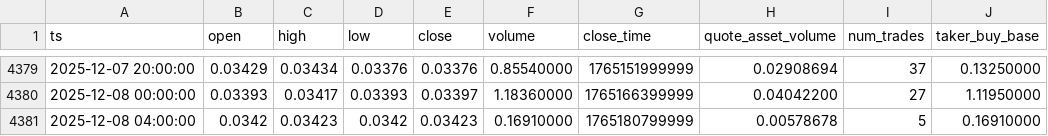
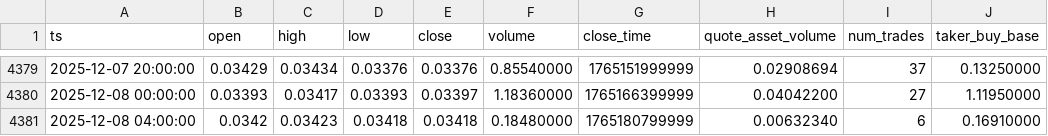
Before and after one commit to McNultyyy/BTC-Pair-OrderBlock-Finder, a CSV file: data/raw/ETHBTC_4h.csv, drawn as a sheet; only a part is shown, gaps mark what is left out; the diff names each change by its address in the sheet, - before the commit and + after, or states it on an @@ line.

```diff
--- a/data/raw/ETHBTC_4h.csv
+++ b/data/raw/ETHBTC_4h.csv
-D4381 (low): 0.0342
+D4381 (low): 0.03418
-E4381 (close): 0.03423
+E4381 (close): 0.03418
-F4381 (volume): 0.16910000
+F4381 (volume): 0.18480000
-H4381 (quote_asset_volume): 0.00578678
+H4381 (quote_asset_volume): 0.00632340
-I4381 (num_trades): 5
+I4381 (num_trades): 6
```
